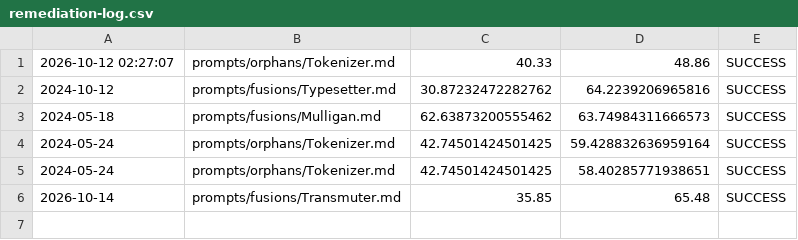
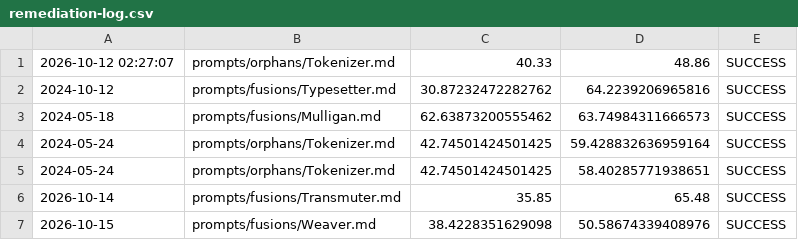
Before and after one commit to ekayaprod/jules-agent-roster, a CSV file: reports/roster-grading/remediation-log.csv, drawn as a sheet; the diff names each change by its address in the sheet, - before the commit and + after, or states it on an @@ line.

```diff
--- a/reports/roster-grading/remediation-log.csv
+++ b/reports/roster-grading/remediation-log.csv
+row 7: 2026-10-15 | prompts/fusions/Weaver.md | 38.4228351629098 | 50.58674339408976 | SUCCESS
```
Also changed, not shown: 2 other files.
